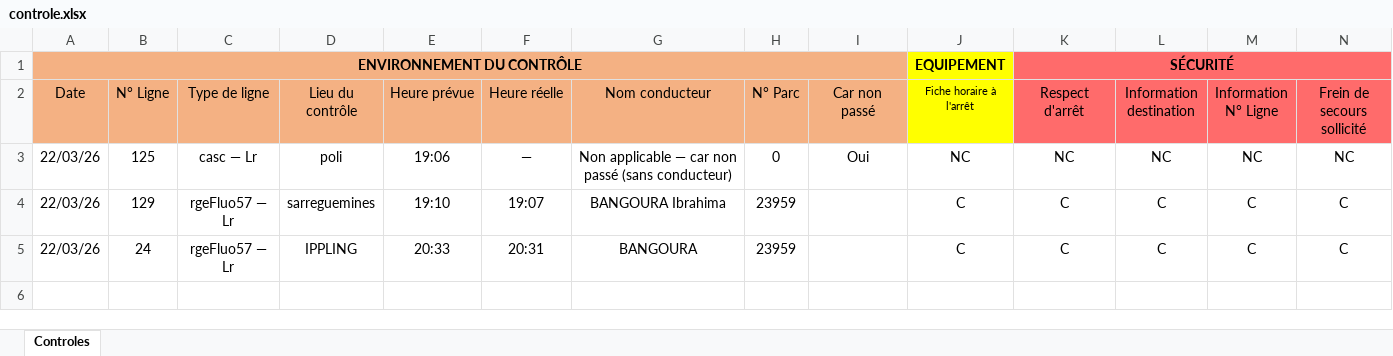
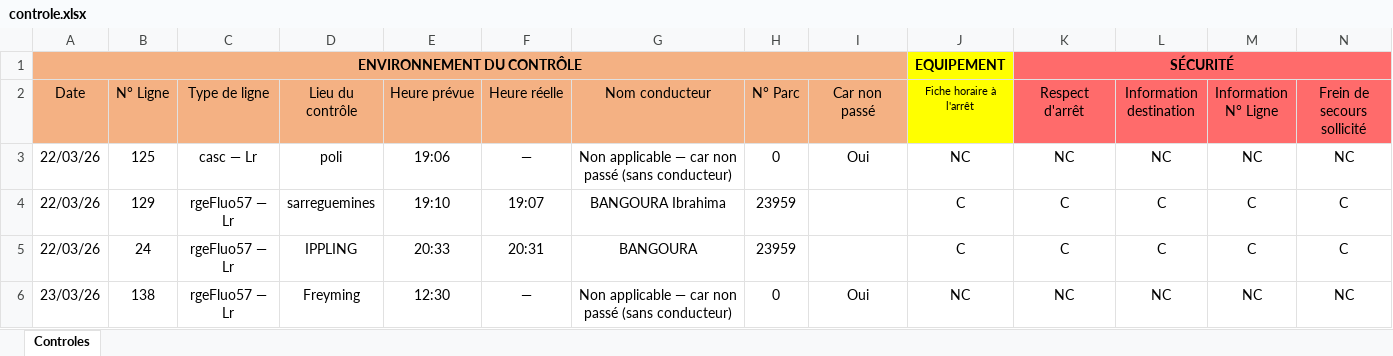
Before and after one commit to ptijjo/controle_bdd, an Excel workbook: controle/controle.xlsx, sheet Controles, drawn as a sheet; only a part is shown; values as stored, in another font and other column widths than the file's, no borders; rows hold the shown columns only; the diff names each change by its address in the sheet, - before the commit and + after, or states it on an @@ line.

```diff
--- a/controle/controle.xlsx (sheet Controles)
+++ b/controle/controle.xlsx (sheet Controles)
+row 6: 23/03/26 | 138 | rgeFluo57 — Lr | Freyming | 12:30 | — | Non applicable — car non passé (sans conducteur) | 0 | Oui | NC | NC | NC | NC | NC
```
Also changed, not shown: 9 other files.
